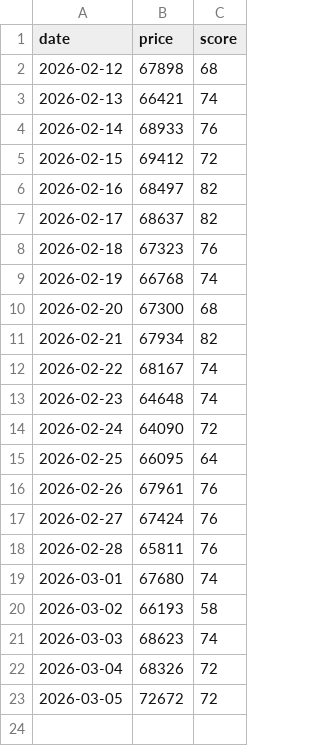
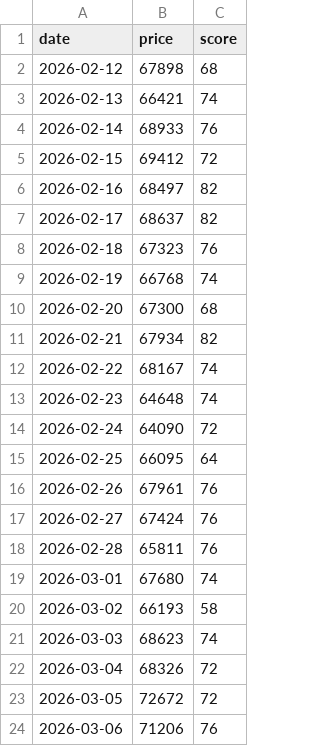
Before and after one commit to bbainthug/Crypto-Bot, a CSV file: sentiment_data.csv, drawn as a sheet.

```diff
--- a/sentiment_data.csv
+++ b/sentiment_data.csv
@@ -23 +23,2 @@ date,price,score
 2026-03-05,72672,72
+2026-03-06,71206,76
```
Also changed, not shown: 2 other files.
